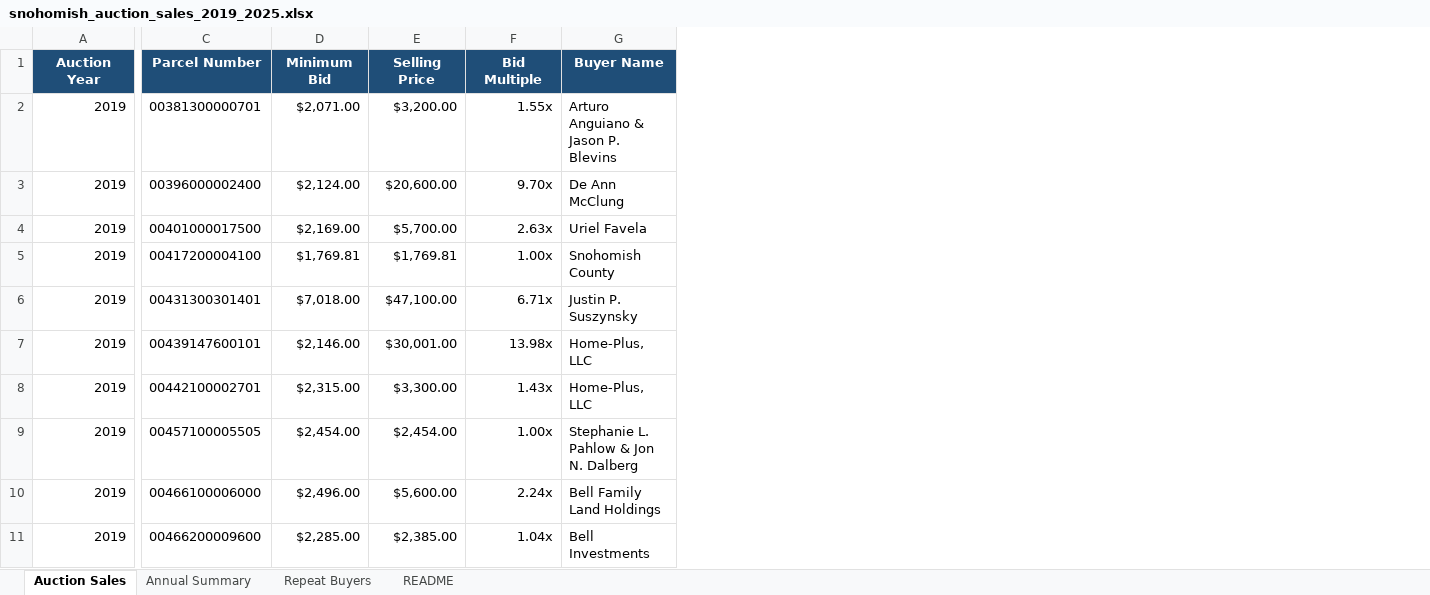
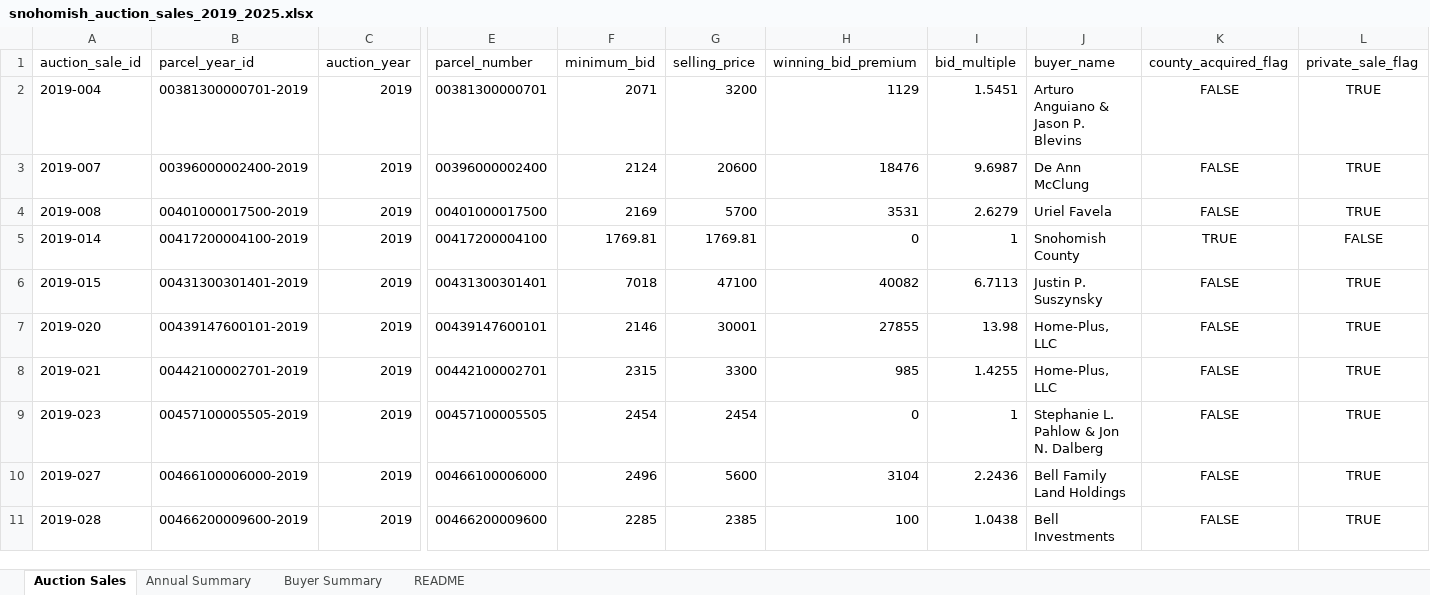
Before and after one commit to shotsubakiyama/snohomish-tax-foreclosure-analyzer, an Excel workbook: outputs/public/snohomish_auction_sales_2019_2025.xlsx, sheet Auction Sales, drawn as a sheet; only a part is shown, gaps mark what is left out; values as stored, in another font and other column widths than the file's, no borders; table styles not drawn; removed rows and columns are numbered as before the commit, all else as after; rows hold the shown columns only; the diff names each change by its address in the sheet, - before the commit and + after, or states it on an @@ line.

Commit message:
Add reproducible auction sales pipeline and data documentation

```diff
--- a/outputs/public/snohomish_auction_sales_2019_2025.xlsx (sheet Auction Sales)
+++ b/outputs/public/snohomish_auction_sales_2019_2025.xlsx (sheet Auction Sales)
-sheet tab: Repeat Buyers
+sheet tab: Buyer Summary
+column A, rows 2-11: 2019-004 | 2019-007 | 2019-008 | 2019-014 | 2019-015 | 2019-020 | 2019-021 | 2019-023 | 2019-027 | 2019-028
+column B, rows 2-11: 00381300000701-2019 | 00396000002400-2019 | 00401000017500-2019 | 00417200004100-2019 | 00431300301401-2019 | 00439147600101-2019 | 00442100002701-2019 | 00457100005505-2019 | 00466100006000-2019 | 00466200009600-2019
-column D, rows 2-11: $2,071.00 | $2,124.00 | $2,169.00 | $1,769.81 | $7,018.00 | $2,146.00 | $2,315.00 | $2,454.00 | $2,496.00 | $2,285.00
-column E, rows 2-11: $3,200.00 | $20,600.00 | $5,700.00 | $1,769.81 | $47,100.00 | $30,001.00 | $3,300.00 | $2,454.00 | $5,600.00 | $2,385.00
-column F, rows 2-11: 1.55x | 9.70x | 2.63x | 1.00x | 6.71x | 13.98x | 1.43x | 1.00x | 2.24x | 1.04x
+column F, rows 2-11: 2071 | 2124 | 2169 | 1769.81 | 7018 | 2146 | 2315 | 2454 | 2496 | 2285
+column G, rows 2-11: 3200 | 20600 | 5700 | 1769.81 | 47100 | 30001 | 3300 | 2454 | 5600 | 2385
+column H, rows 2-11: 1129 | 18476 | 3531 | 0 | 40082 | 27855 | 985 | 0 | 3104 | 100
+column I, rows 2-11: 1.5451 | 9.6987 | 2.6279 | 1 | 6.7113 | 13.98 | 1.4255 | 1 | 2.2436 | 1.0438
+column K, rows 2-11: FALSE | FALSE | FALSE | TRUE | FALSE | FALSE | FALSE | FALSE | FALSE | FALSE
+column L, rows 2-11: TRUE | TRUE | TRUE | FALSE | TRUE | TRUE | TRUE | TRUE | TRUE | TRUE
-row 1: Auction Year | Parcel Number | Minimum Bid | Selling Price | Bid Multiple | Buyer Name
+row 1: auction_sale_id | parcel_year_id | auction_year | parcel_number | minimum_bid | selling_price | winning_bid_premium | bid_multiple | buyer_name | county_acquired_flag | private_sale_flag
```
Also changed, not shown: sheet Buyer Summary, sheet Annual Summary, sheet README, 11 other files.
